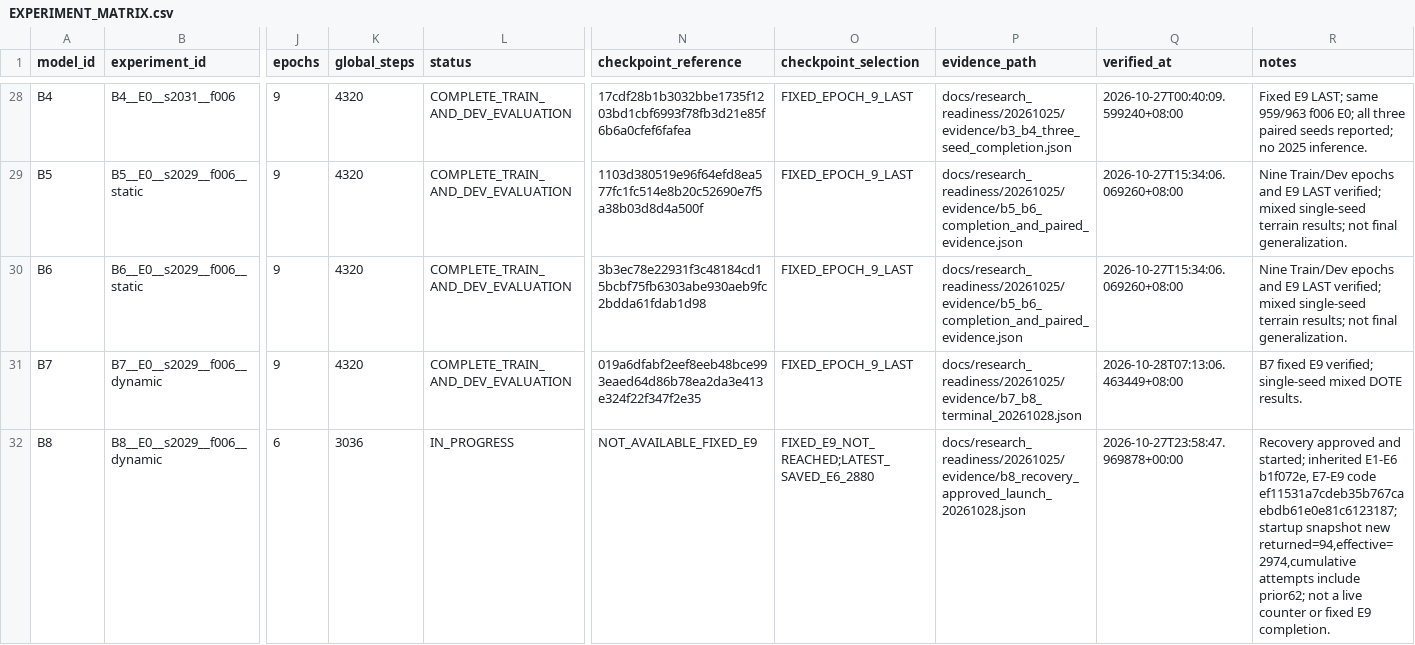
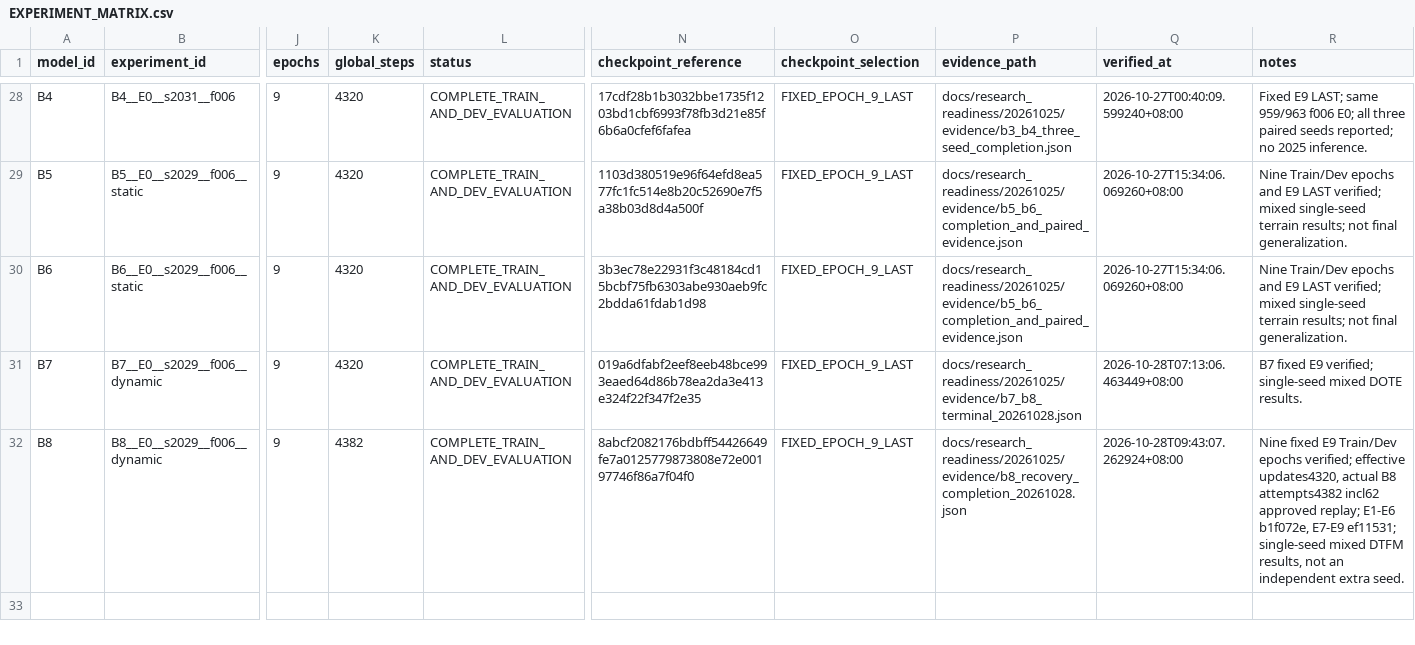
Before and after one commit to flyeagle-cex/YunTAPR-Net, a CSV file: EXPERIMENT_MATRIX.csv, drawn as a sheet; only a part is shown, gaps mark what is left out; the diff covers the shown part only; the diff names each change by its address in the sheet, - before the commit and + after, or states it on an @@ line.

Commit message:
research: close B8 fixed E9 and report mixed B7-B8 ablation results
Verify only three new Train/Dev seals, six weather ledgers, one static ledger and actual E9 SHA. Preserve 62 replay costs, original failure evidence and old metric provenance; export complete B4-B8 comparisons including UTC, rain strata and altitude diagnostics. Single-seed exploratory completion with limits; 2025 stays frozen.

```diff
--- a/EXPERIMENT_MATRIX.csv
+++ b/EXPERIMENT_MATRIX.csv
-J32 (epochs): 6
+J32 (epochs): 9
-K32 (global_steps): 3036
+K32 (global_steps): 4382
-L32 (status): IN_PROGRESS
+L32 (status): COMPLETE_TRAIN_AND_DEV_EVALUATION
-N32 (checkpoint_reference): NOT_AVAILABLE_FIXED_E9
+N32 (checkpoint_reference): 8abcf2082176bdbff54426649fe7a0125779873808e72e00197746f86a7f04f0
-O32 (checkpoint_selection): FIXED_E9_NOT_REACHED;LATEST_SAVED_E6_2880
+O32 (checkpoint_selection): FIXED_EPOCH_9_LAST
-P32 (evidence_path): docs/research_readiness/20261025/evidence/b8_recovery_approved_launch_20261028.json
+P32 (evidence_path): docs/research_readiness/20261025/evidence/b8_recovery_completion_20261028.json
-Q32 (verified_at): 2026-10-27T23:58:47.969878+00:00
+Q32 (verified_at): 2026-10-28T09:43:07.262924+08:00
-R32 (notes): Recovery approved and started; inherited E1-E6 b1f072e, E7-E9 code ef11531a7cdeb35b767caebdb61e0e81c6123187; startup snapshot new returned=94,effective=2974,cumulative attempts include prior62; not a live counter or fixed E9 completion.
+R32 (notes): Nine fixed E9 Train/Dev epochs verified; effective updates4320, actual B8 attempts4382 incl62 approved replay; E1-E6 b1f072e, E7-E9 ef11531; single-seed mixed DTFM results, not an independent extra seed.
```
Also changed, not shown: 3 edited cells elsewhere in this file, 14 other files.
